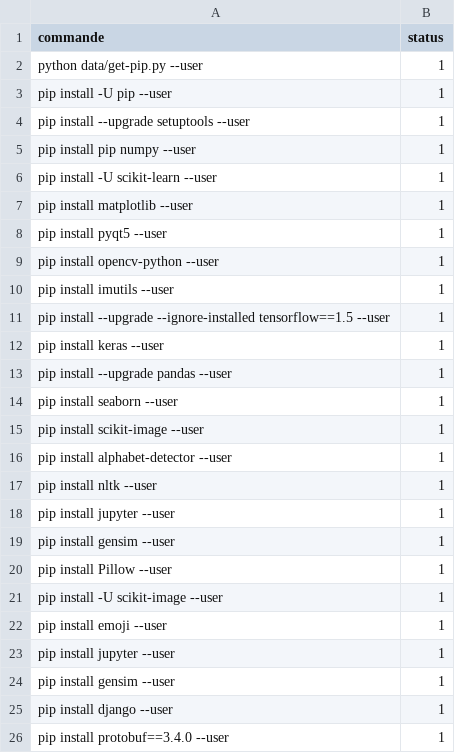
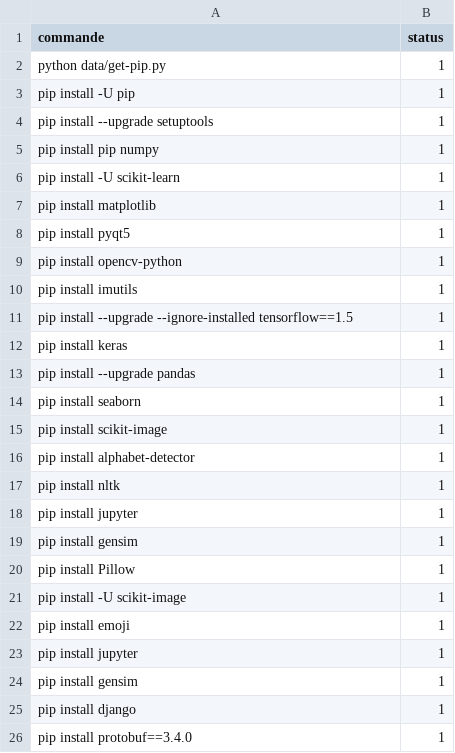
Before and after one commit to elhachimi-ch/setup_python, a CSV file: data/commandes.csv, drawn as a sheet.

Commit message:
Remove --user

```diff
--- a/data/commandes.csv
+++ b/data/commandes.csv
@@ -1,26 +1,26 @@
 commande,status
-python data/get-pip.py --user,1
-pip install -U pip --user,1
-pip install --upgrade setuptools --user,1
-pip install pip numpy --user,1
-pip install -U scikit-learn --user,1
-pip install matplotlib --user,1
-pip install pyqt5 --user,1
-pip install opencv-python --user,1
-pip install imutils --user,1
-pip install --upgrade --ignore-installed tensorflow==1.5 --user,1
-pip install keras --user,1
-pip install --upgrade pandas --user,1
-pip install seaborn --user,1
-pip install scikit-image --user,1
-pip install alphabet-detector --user,1
-pip install nltk --user,1
-pip install jupyter --user,1
-pip install gensim --user,1
-pip install Pillow --user,1
-pip install -U scikit-image --user,1
-pip install emoji --user,1
-pip install jupyter --user,1
-pip install gensim --user,1
-pip install django --user,1
-pip install protobuf==3.4.0 --user,1
+python data/get-pip.py ,1
+pip install -U pip ,1
+pip install --upgrade setuptools ,1
+pip install pip numpy ,1
+pip install -U scikit-learn ,1
+pip install matplotlib ,1
+pip install pyqt5 ,1
+pip install opencv-python ,1
+pip install imutils ,1
+pip install --upgrade --ignore-installed tensorflow==1.5 ,1
+pip install keras ,1
+pip install --upgrade pandas ,1
+pip install seaborn ,1
+pip install scikit-image ,1
+pip install alphabet-detector ,1
+pip install nltk ,1
+pip install jupyter ,1
+pip install gensim ,1
+pip install Pillow ,1
+pip install -U scikit-image ,1
+pip install emoji ,1
+pip install jupyter ,1
+pip install gensim ,1
+pip install django ,1
+pip install protobuf==3.4.0 ,1
```
